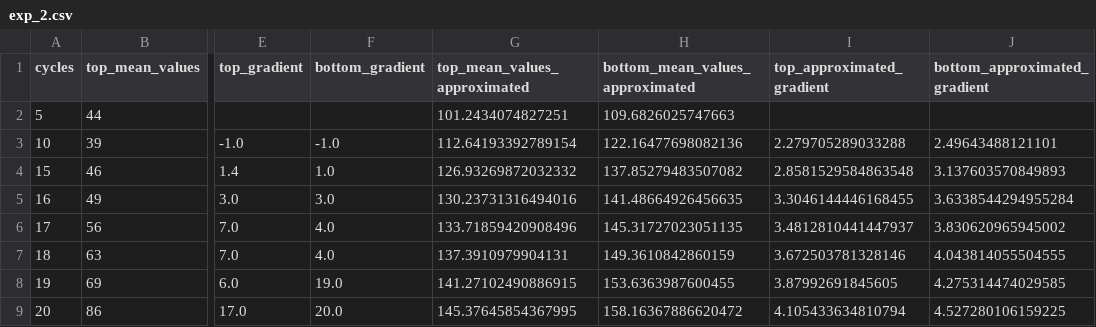
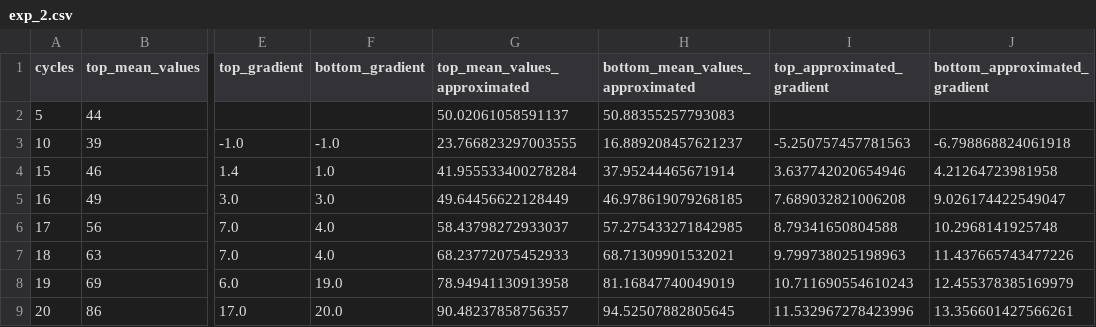
Before and after one commit to gelio5/bridge_amp, a CSV file: exp_2.csv, drawn as a sheet; only a part is shown, gaps mark what is left out; the diff covers the shown part only; the diff names each change by its address in the sheet, - before the commit and + after, or states it on an @@ line.

```diff
--- a/exp_2.csv
+++ b/exp_2.csv
-G2 (top_mean_values_approximated): 101.2434074827251
+G2 (top_mean_values_approximated): 50.02061058591137
-H2 (bottom_mean_values_approximated): 109.6826025747663
+H2 (bottom_mean_values_approximated): 50.88355257793083
-G3 (top_mean_values_approximated): 112.64193392789154
+G3 (top_mean_values_approximated): 23.766823297003555
-H3 (bottom_mean_values_approximated): 122.16477698082136
+H3 (bottom_mean_values_approximated): 16.889208457621237
-I3 (top_approximated_gradient): 2.279705289033288
+I3 (top_approximated_gradient): -5.250757457781563
-J3 (bottom_approximated_gradient): 2.49643488121101
+J3 (bottom_approximated_gradient): -6.798868824061918
-G4 (top_mean_values_approximated): 126.93269872032332
+G4 (top_mean_values_approximated): 41.955533400278284
-H4 (bottom_mean_values_approximated): 137.85279483507082
+H4 (bottom_mean_values_approximated): 37.95244465671914
-I4 (top_approximated_gradient): 2.8581529584863548
+I4 (top_approximated_gradient): 3.637742020654946
-J4 (bottom_approximated_gradient): 3.137603570849893
+J4 (bottom_approximated_gradient): 4.21264723981958
-G5 (top_mean_values_approximated): 130.23731316494016
+G5 (top_mean_values_approximated): 49.64456622128449
-H5 (bottom_mean_values_approximated): 141.48664926456635
+H5 (bottom_mean_values_approximated): 46.978619079268185
-I5 (top_approximated_gradient): 3.3046144446168455
+I5 (top_approximated_gradient): 7.689032821006208
-J5 (bottom_approximated_gradient): 3.6338544294955284
+J5 (bottom_approximated_gradient): 9.026174422549047
-G6 (top_mean_values_approximated): 133.71859420908496
+G6 (top_mean_values_approximated): 58.43798272933037
-H6 (bottom_mean_values_approximated): 145.31727023051135
+H6 (bottom_mean_values_approximated): 57.275433271842985
-I6 (top_approximated_gradient): 3.4812810441447937
+I6 (top_approximated_gradient): 8.79341650804588
-J6 (bottom_approximated_gradient): 3.830620965945002
+J6 (bottom_approximated_gradient): 10.2968141925748
-G7 (top_mean_values_approximated): 137.3910979904131
+G7 (top_mean_values_approximated): 68.23772075452933
-H7 (bottom_mean_values_approximated): 149.3610842860159
+H7 (bottom_mean_values_approximated): 68.71309901532021
-I7 (top_approximated_gradient): 3.672503781328146
+I7 (top_approximated_gradient): 9.799738025198963
-J7 (bottom_approximated_gradient): 4.043814055504555
+J7 (bottom_approximated_gradient): 11.437665743477226
-G8 (top_mean_values_approximated): 141.27102490886915
+G8 (top_mean_values_approximated): 78.94941130913958
-H8 (bottom_mean_values_approximated): 153.6363987600455
+H8 (bottom_mean_values_approximated): 81.16847740049019
-I8 (top_approximated_gradient): 3.87992691845605
+I8 (top_approximated_gradient): 10.711690554610243
-J8 (bottom_approximated_gradient): 4.275314474029585
+J8 (bottom_approximated_gradient): 12.455378385169979
-G9 (top_mean_values_approximated): 145.37645854367995
+G9 (top_mean_values_approximated): 90.48237858756357
-H9 (bottom_mean_values_approximated): 158.16367886620472
+H9 (bottom_mean_values_approximated): 94.52507882805645
-I9 (top_approximated_gradient): 4.105433634810794
+I9 (top_approximated_gradient): 11.532967278423996
-J9 (bottom_approximated_gradient): 4.527280106159225
+J9 (bottom_approximated_gradient): 13.356601427566261
```
Also changed, not shown: 100 edited cells elsewhere in this file, exp_1.csv, exp_3.csv, 14 other files.
